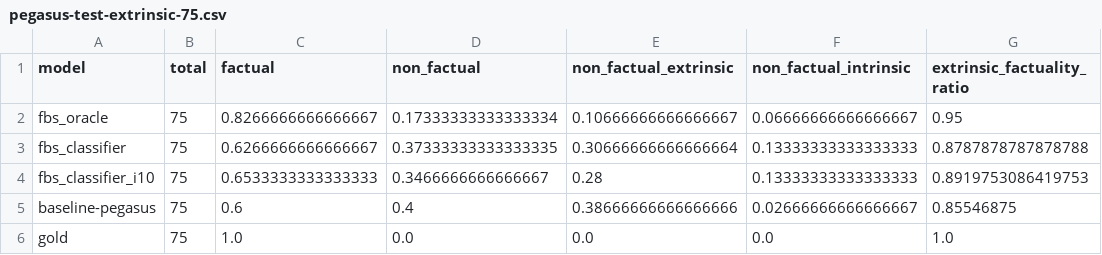
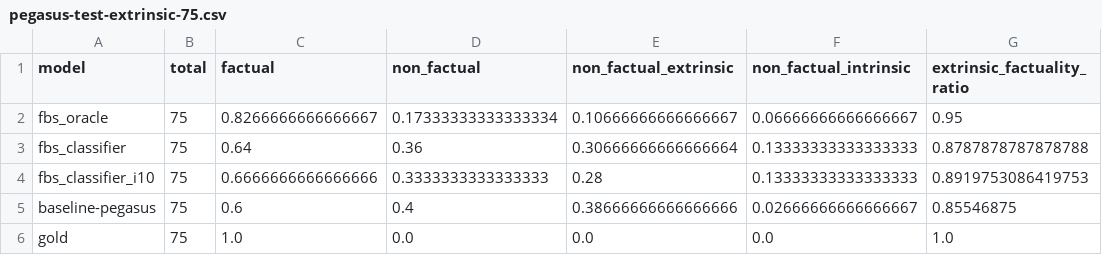
Before and after one commit to danton-nlp/GEF, a CSV file: results/evaluation/pegasus-test-extrinsic-75.csv, drawn as a sheet; only a part is shown; the diff names each change by its address in the sheet, - before the commit and + after, or states it on an @@ line.

```diff
--- a/results/evaluation/pegasus-test-extrinsic-75.csv
+++ b/results/evaluation/pegasus-test-extrinsic-75.csv
-C3 (factual): 0.6266666666666667
+C3 (factual): 0.64
-D3 (non_factual): 0.37333333333333335
+D3 (non_factual): 0.36
-C4 (factual): 0.6533333333333333
+C4 (factual): 0.6666666666666666
-D4 (non_factual): 0.3466666666666667
+D4 (non_factual): 0.3333333333333333
```
Also changed, not shown: 2 other files.
